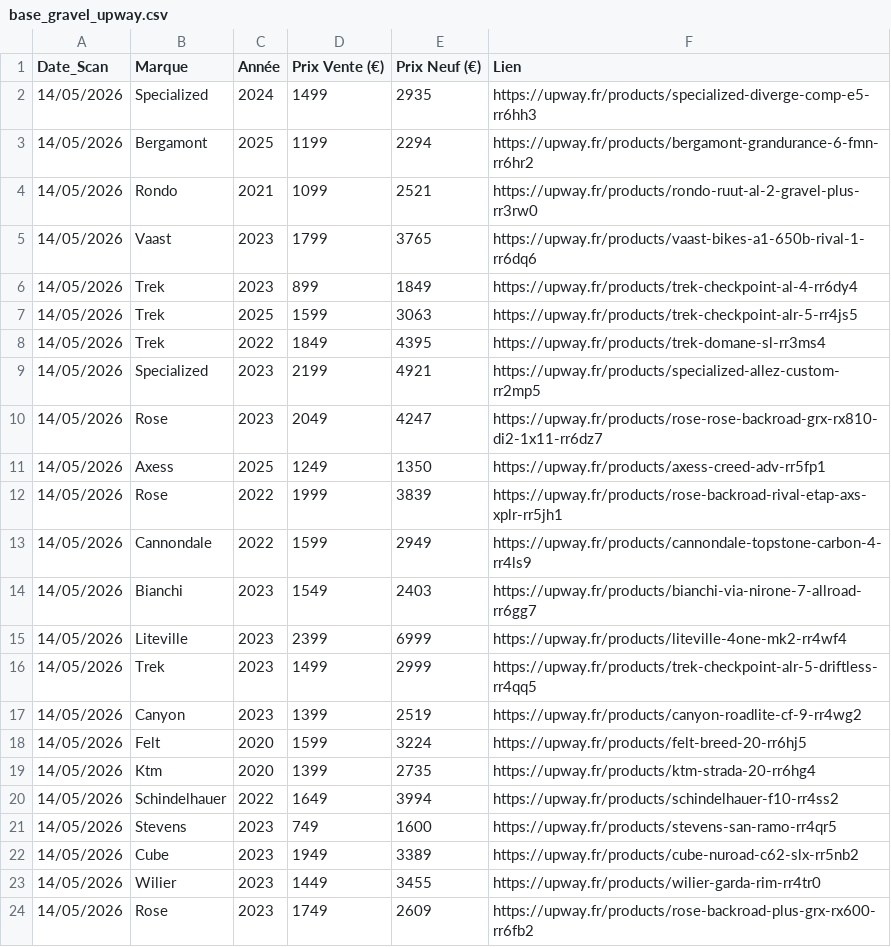
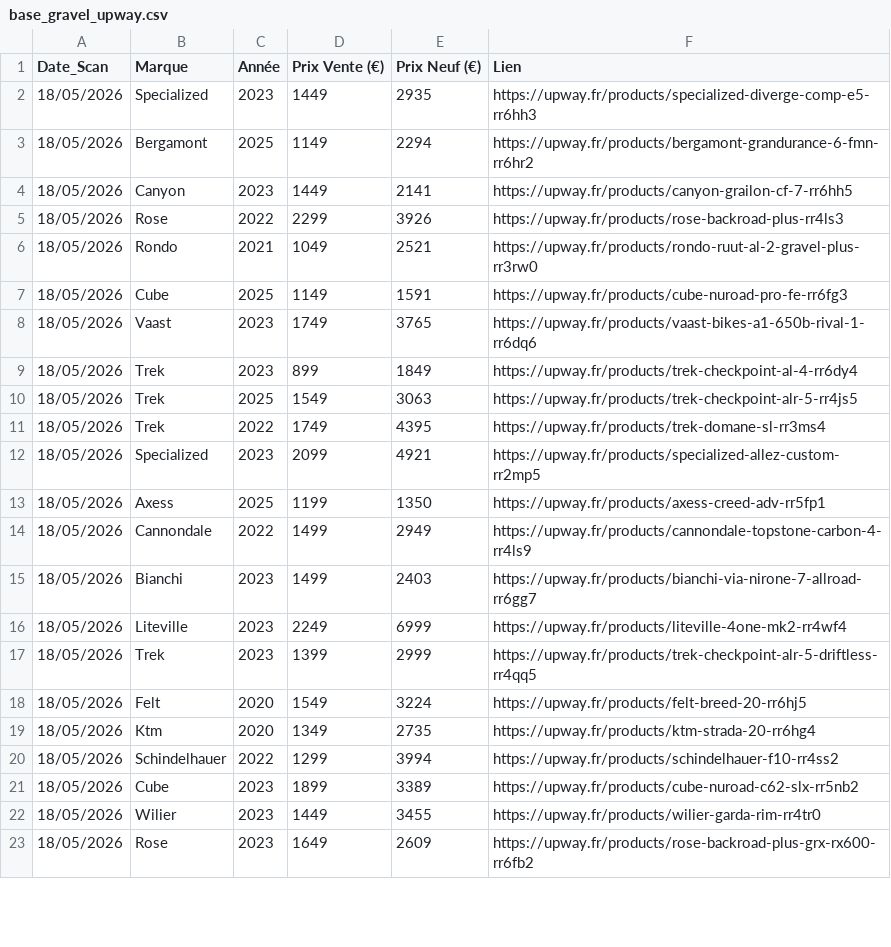
Before and after one commit to ebikereborn13/Scrapper-prix-velo-occasion, a CSV file: base_gravel_upway.csv, drawn as a sheet; only a part is shown; the diff covers the shown part only.

Commit message:
Update Upway Gravel 18/05 21:00

```diff
--- a/base_gravel_upway.csv
+++ b/base_gravel_upway.csv
@@ -1,24 +1,23 @@
 Date_Scan,Marque,Année,Prix Vente (€),Prix Neuf (€),Lien
-14/05/2026,Specialized,2024,1499,2935,https://upway.fr/products/specialized-diverge-comp-e5-rr6hh3
-14/05/2026,Bergamont,2025,1199,2294,https://upway.fr/products/bergamont-grandurance-6-fmn-rr6hr2
-14/05/2026,Rondo,2021,1099,2521,https://upway.fr/products/rondo-ruut-al-2-gravel-plus-rr3rw0
-14/05/2026,Vaast,2023,1799,3765,https://upway.fr/products/vaast-bikes-a1-650b-rival-1-rr6dq6
-14/05/2026,Trek,2023,899,1849,https://upway.fr/products/trek-checkpoint-al-4-rr6dy4
-14/05/2026,Trek,2025,1599,3063,https://upway.fr/products/trek-checkpoint-alr-5-rr4js5
-14/05/2026,Trek,2022,1849,4395,https://upway.fr/products/trek-domane-sl-rr3ms4
-14/05/2026,Specialized,2023,2199,4921,https://upway.fr/products/specialized-allez-custom-rr2mp5
-14/05/2026,Rose,2023,2049,4247,https://upway.fr/products/rose-rose-backroad-grx-rx810-di2-1x11-rr6dz7
-14/05/2026,Axess,2025,1249,1350,https://upway.fr/products/axess-creed-adv-rr5fp1
-14/05/2026,Rose,2022,1999,3839,https://upway.fr/products/rose-backroad-rival-etap-axs-xplr-rr5jh1
-14/05/2026,Cannondale,2022,1599,2949,https://upway.fr/products/cannondale-topstone-carbon-4-rr4ls9
-14/05/2026,Bianchi,2023,1549,2403,https://upway.fr/products/bianchi-via-nirone-7-allroad-rr6gg7
-14/05/2026,Liteville,2023,2399,6999,https://upway.fr/products/liteville-4one-mk2-rr4wf4
-14/05/2026,Trek,2023,1499,2999,https://upway.fr/products/trek-checkpoint-alr-5-driftless-rr4qq5
-14/05/2026,Canyon,2023,1399,2519,https://upway.fr/products/canyon-roadlite-cf-9-rr4wg2
-14/05/2026,Felt,2020,1599,3224,https://upway.fr/products/felt-breed-20-rr6hj5
-14/05/2026,Ktm,2020,1399,2735,https://upway.fr/products/ktm-strada-20-rr6hg4
-14/05/2026,Schindelhauer,2022,1649,3994,https://upway.fr/products/schindelhauer-f10-rr4ss2
-14/05/2026,Stevens,2023,749,1600,https://upway.fr/products/stevens-san-ramo-rr4qr5
-14/05/2026,Cube,2023,1949,3389,https://upway.fr/products/cube-nuroad-c62-slx-rr5nb2
-14/05/2026,Wilier,2023,1449,3455,https://upway.fr/products/wilier-garda-rim-rr4tr0
-14/05/2026,Rose,2023,1749,2609,https://upway.fr/products/rose-backroad-plus-grx-rx600-rr6fb2
+18/05/2026,Specialized,2023,1449,2935,https://upway.fr/products/specialized-diverge-comp-e5-rr6hh3
+18/05/2026,Bergamont,2025,1149,2294,https://upway.fr/products/bergamont-grandurance-6-fmn-rr6hr2
+18/05/2026,Canyon,2023,1449,2141,https://upway.fr/products/canyon-grailon-cf-7-rr6hh5
+18/05/2026,Rose,2022,2299,3926,https://upway.fr/products/rose-backroad-plus-rr4ls3
+18/05/2026,Rondo,2021,1049,2521,https://upway.fr/products/rondo-ruut-al-2-gravel-plus-rr3rw0
+18/05/2026,Cube,2025,1149,1591,https://upway.fr/products/cube-nuroad-pro-fe-rr6fg3
+18/05/2026,Vaast,2023,1749,3765,https://upway.fr/products/vaast-bikes-a1-650b-rival-1-rr6dq6
+18/05/2026,Trek,2023,899,1849,https://upway.fr/products/trek-checkpoint-al-4-rr6dy4
+18/05/2026,Trek,2025,1549,3063,https://upway.fr/products/trek-checkpoint-alr-5-rr4js5
+18/05/2026,Trek,2022,1749,4395,https://upway.fr/products/trek-domane-sl-rr3ms4
+18/05/2026,Specialized,2023,2099,4921,https://upway.fr/products/specialized-allez-custom-rr2mp5
+18/05/2026,Axess,2025,1199,1350,https://upway.fr/products/axess-creed-adv-rr5fp1
+18/05/2026,Cannondale,2022,1499,2949,https://upway.fr/products/cannondale-topstone-carbon-4-rr4ls9
+18/05/2026,Bianchi,2023,1499,2403,https://upway.fr/products/bianchi-via-nirone-7-allroad-rr6gg7
+18/05/2026,Liteville,2023,2249,6999,https://upway.fr/products/liteville-4one-mk2-rr4wf4
+18/05/2026,Trek,2023,1399,2999,https://upway.fr/products/trek-checkpoint-alr-5-driftless-rr4qq5
+18/05/2026,Felt,2020,1549,3224,https://upway.fr/products/felt-breed-20-rr6hj5
+18/05/2026,Ktm,2020,1349,2735,https://upway.fr/products/ktm-strada-20-rr6hg4
+18/05/2026,Schindelhauer,2022,1299,3994,https://upway.fr/products/schindelhauer-f10-rr4ss2
+18/05/2026,Cube,2023,1899,3389,https://upway.fr/products/cube-nuroad-c62-slx-rr5nb2
+18/05/2026,Wilier,2023,1449,3455,https://upway.fr/products/wilier-garda-rim-rr4tr0
+18/05/2026,Rose,2023,1649,2609,https://upway.fr/products/rose-backroad-plus-grx-rx600-rr6fb2
```
Also changed, not shown: 1 added row elsewhere in this file.
